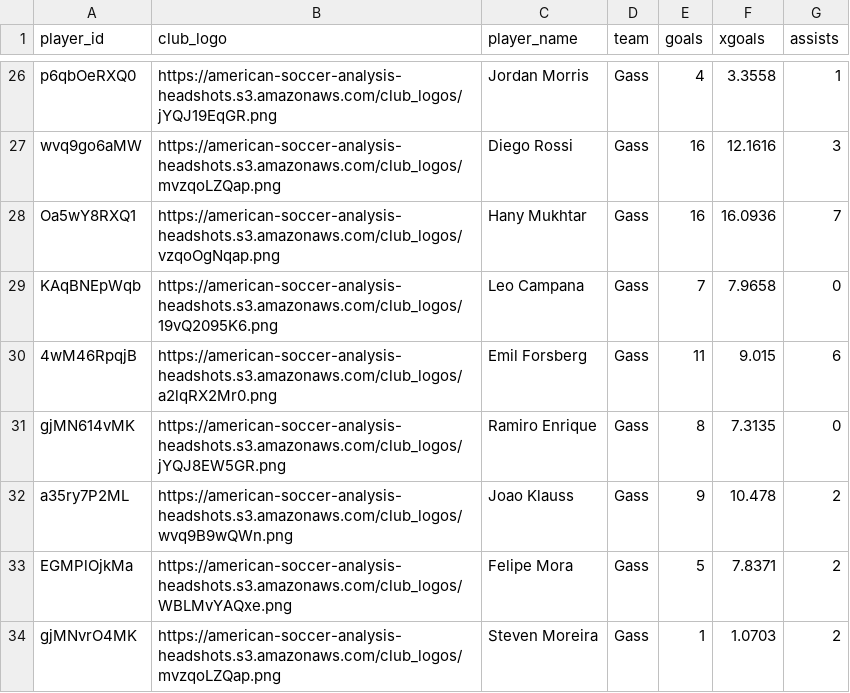
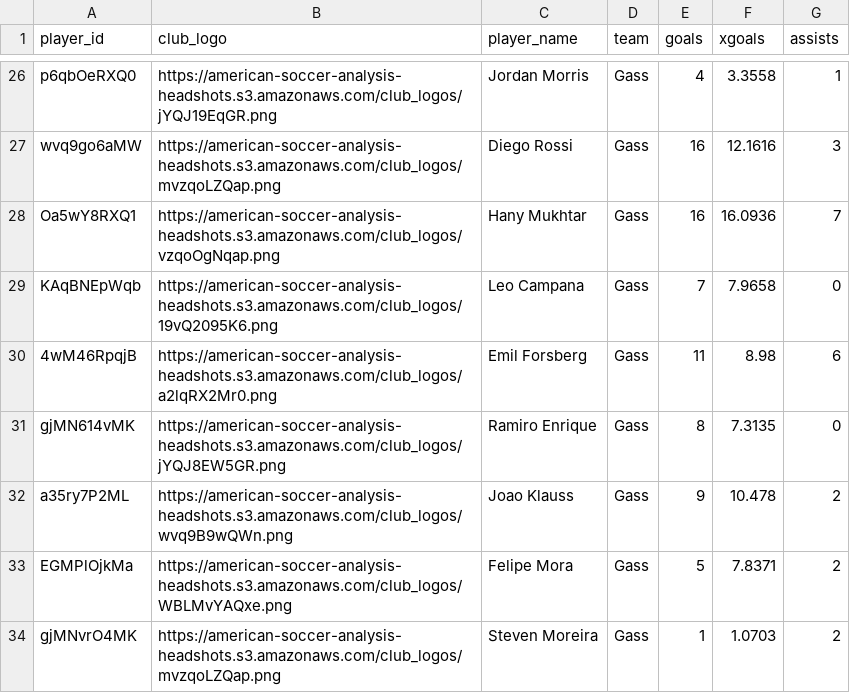
Before and after one commit to bgrnwd/goldenboot, a CSV file: src/standings.csv, drawn as a sheet; only a part is shown, gaps mark what is left out; the diff covers the shown part only.

```diff
--- a/src/standings.csv
+++ b/src/standings.csv
@@ -29,3 +29,3 @@ Oa5wY8RXQ1,https://american-soccer-analysis-headshots.s3.amazonaws.com/club_logo
 KAqBNEpWqb,https://american-soccer-analysis-headshots.s3.amazonaws.com/club_logos/19vQ2095K6.png,Leo Campana,Gass,7,7.9658,0
-4wM46RpqjB,https://american-soccer-analysis-headshots.s3.amazonaws.com/club_logos/a2lqRX2Mr0.png,Emil Forsberg,Gass,11,9.015,6
+4wM46RpqjB,https://american-soccer-analysis-headshots.s3.amazonaws.com/club_logos/a2lqRX2Mr0.png,Emil Forsberg,Gass,11,8.98,6
 gjMN614vMK,https://american-soccer-analysis-headshots.s3.amazonaws.com/club_logos/jYQJ8EW5GR.png,Ramiro Enrique,Gass,8,7.3135,0
```
Also changed, not shown: 9 edited cells elsewhere in this file, 1 other file.
